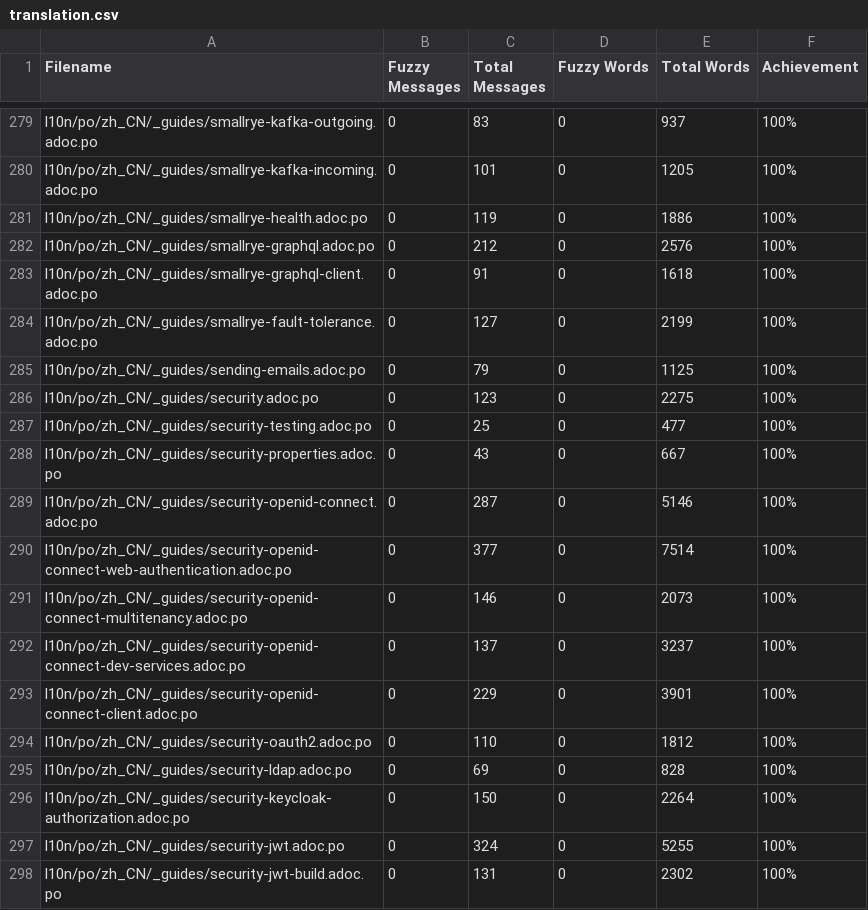
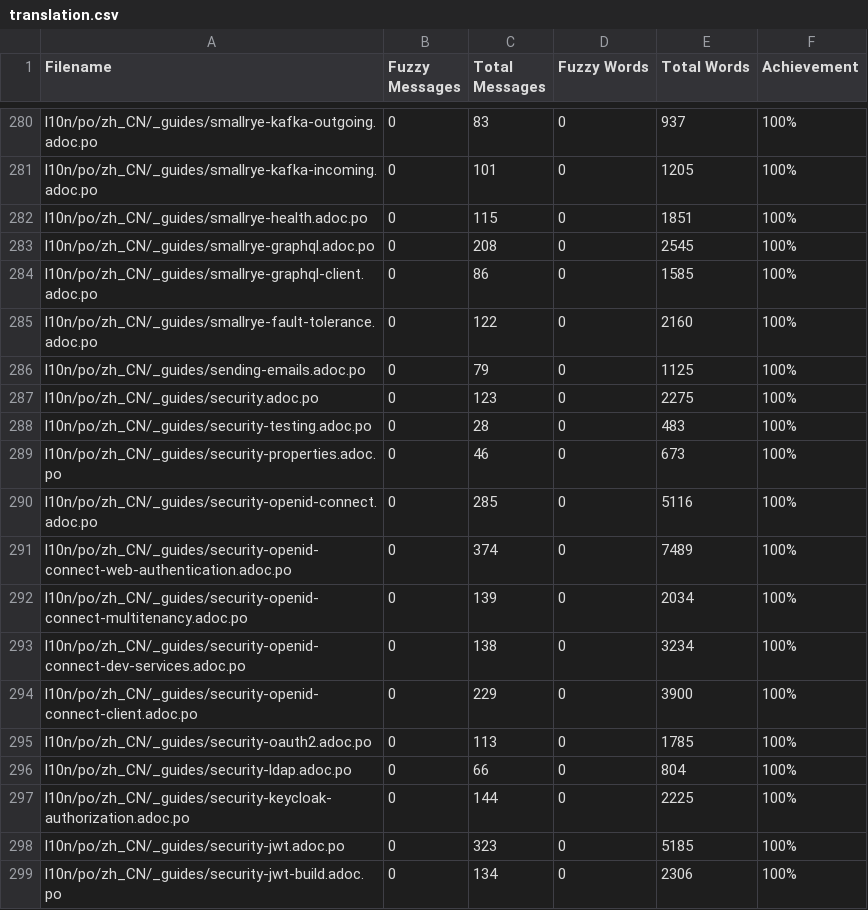
Before and after one commit to giant35/quarkusZH, a CSV file: l10n/stats/translation.csv, drawn as a sheet; only a part is shown, gaps mark what is left out; the diff covers the shown part only.

```diff
--- a/l10n/stats/translation.csv
+++ b/l10n/stats/translation.csv
@@ -280,19 +281,19 @@ l10n/po/zh_CN/_guides/smallrye-kafka-outgoing.adoc.po, 0, 83, 0, 937 ,100%
 l10n/po/zh_CN/_guides/smallrye-kafka-incoming.adoc.po, 0, 101, 0, 1205 ,100%
-l10n/po/zh_CN/_guides/smallrye-health.adoc.po, 0, 119, 0, 1886 ,100%
-l10n/po/zh_CN/_guides/smallrye-graphql.adoc.po, 0, 212, 0, 2576 ,100%
-l10n/po/zh_CN/_guides/smallrye-graphql-client.adoc.po, 0, 91, 0, 1618 ,100%
-l10n/po/zh_CN/_guides/smallrye-fault-tolerance.adoc.po, 0, 127, 0, 2199 ,100%
+l10n/po/zh_CN/_guides/smallrye-health.adoc.po, 0, 115, 0, 1851 ,100%
+l10n/po/zh_CN/_guides/smallrye-graphql.adoc.po, 0, 208, 0, 2545 ,100%
+l10n/po/zh_CN/_guides/smallrye-graphql-client.adoc.po, 0, 86, 0, 1585 ,100%
+l10n/po/zh_CN/_guides/smallrye-fault-tolerance.adoc.po, 0, 122, 0, 2160 ,100%
 l10n/po/zh_CN/_guides/sending-emails.adoc.po, 0, 79, 0, 1125 ,100%
 l10n/po/zh_CN/_guides/security.adoc.po, 0, 123, 0, 2275 ,100%
-l10n/po/zh_CN/_guides/security-testing.adoc.po, 0, 25, 0, 477 ,100%
-l10n/po/zh_CN/_guides/security-properties.adoc.po, 0, 43, 0, 667 ,100%
-l10n/po/zh_CN/_guides/security-openid-connect.adoc.po, 0, 287, 0, 5146 ,100%
-l10n/po/zh_CN/_guides/security-openid-connect-web-authentication.adoc.po, 0, 377, 0, 7514 ,100%
-l10n/po/zh_CN/_guides/security-openid-connect-multitenancy.adoc.po, 0, 146, 0, 2073 ,100%
-l10n/po/zh_CN/_guides/security-openid-connect-dev-services.adoc.po, 0, 137, 0, 3237 ,100%
-l10n/po/zh_CN/_guides/security-openid-connect-client.adoc.po, 0, 229, 0, 3901 ,100%
-l10n/po/zh_CN/_guides/security-oauth2.adoc.po, 0, 110, 0, 1812 ,100%
-l10n/po/zh_CN/_guides/security-ldap.adoc.po, 0, 69, 0, 828 ,100%
-l10n/po/zh_CN/_guides/security-keycloak-authorization.adoc.po, 0, 150, 0, 2264 ,100%
-l10n/po/zh_CN/_guides/security-jwt.adoc.po, 0, 324, 0, 5255 ,100%
-l10n/po/zh_CN/_guides/security-jwt-build.adoc.po, 0, 131, 0, 2302 ,100%
+l10n/po/zh_CN/_guides/security-testing.adoc.po, 0, 28, 0, 483 ,100%
+l10n/po/zh_CN/_guides/security-properties.adoc.po, 0, 46, 0, 673 ,100%
+l10n/po/zh_CN/_guides/security-openid-connect.adoc.po, 0, 285, 0, 5116 ,100%
+l10n/po/zh_CN/_guides/security-openid-connect-web-authentication.adoc.po, 0, 374, 0, 7489 ,100%
+l10n/po/zh_CN/_guides/security-openid-connect-multitenancy.adoc.po, 0, 139, 0, 2034 ,100%
+l10n/po/zh_CN/_guides/security-openid-connect-dev-services.adoc.po, 0, 138, 0, 3234 ,100%
+l10n/po/zh_CN/_guides/security-openid-connect-client.adoc.po, 0, 229, 0, 3900 ,100%
+l10n/po/zh_CN/_guides/security-oauth2.adoc.po, 0, 113, 0, 1785 ,100%
+l10n/po/zh_CN/_guides/security-ldap.adoc.po, 0, 66, 0, 804 ,100%
+l10n/po/zh_CN/_guides/security-keycloak-authorization.adoc.po, 0, 144, 0, 2225 ,100%
+l10n/po/zh_CN/_guides/security-jwt.adoc.po, 0, 323, 0, 5185 ,100%
+l10n/po/zh_CN/_guides/security-jwt-build.adoc.po, 0, 134, 0, 2306 ,100%
```
Also changed, not shown: 2 added rows and 53 edited cells elsewhere in this file.
